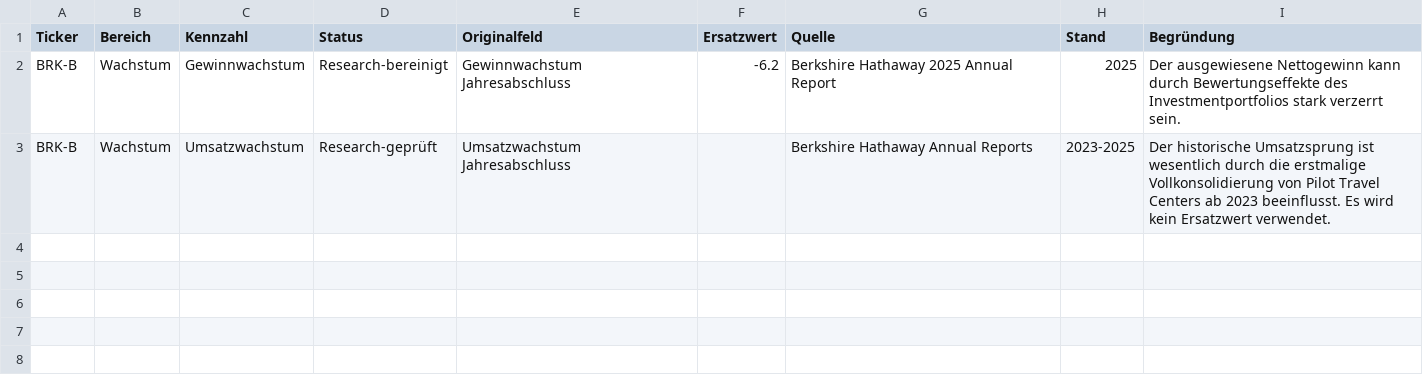
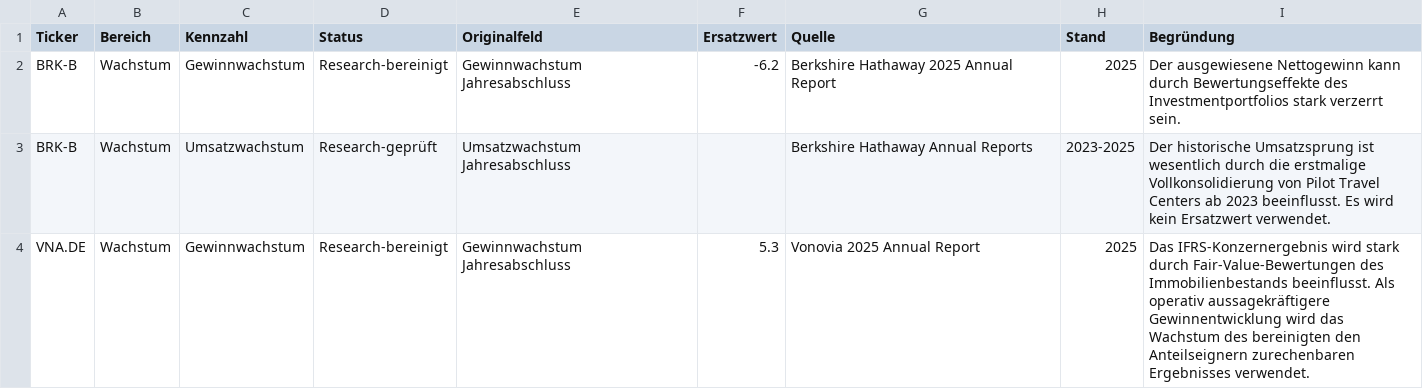
Before and after one commit to hendrikkranz/aktien-dashboard, a CSV file: inra/data/research_adjustments.csv, drawn as a sheet; the diff names each change by its address in the sheet, - before the commit and + after, or states it on an @@ line.

Commit message:
Validate research adjustments with Vonovia

```diff
--- a/inra/data/research_adjustments.csv
+++ b/inra/data/research_adjustments.csv
+row 4: VNA.DE | Wachstum | Gewinnwachstum | Research-bereinigt | Gewinnwachstum Jahresabschluss | 5.3 | Vonovia 2025 Annual Report | 2025 | Das IFRS-Konzernergebnis wird stark durch Fair-Value-Bewertungen des Immobilienbestands beeinflusst. Als operativ aussagekräftigere Gewinnentwicklung wird das Wachstum des bereinigten den Anteilseignern zurechenbaren Ergebnisses verwendet.
```
